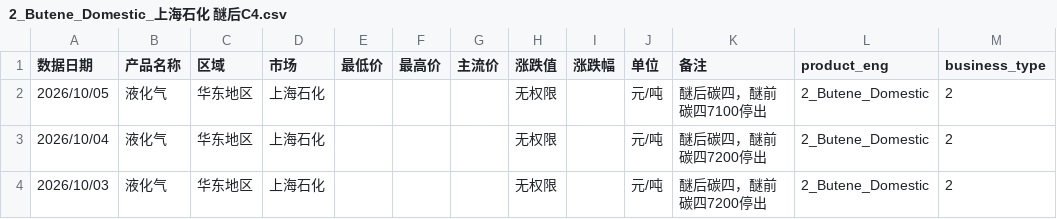
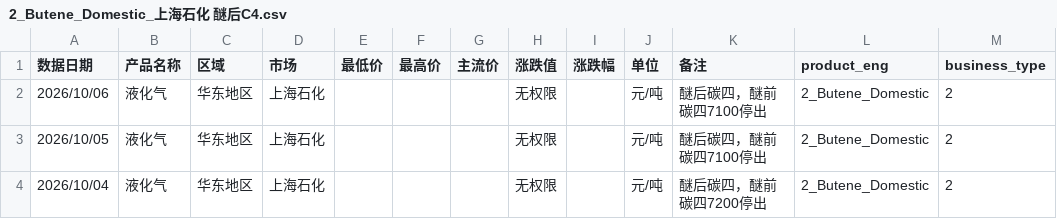
Before and after one commit to OuiamDAXX/DAXX-pricing-intel, a CSV file: data/2_Butene_Domestic_上海石化 醚后C4.csv, drawn as a sheet; only a part is shown; the shorter side is filled out with more unchanged rows; the diff names each change by its address in the sheet, - before the commit and + after, or states it on an @@ line.

```diff
--- a/data/2_Butene_Domestic_上海石化 醚后C4.csv
+++ b/data/2_Butene_Domestic_上海石化 醚后C4.csv
+row 2: 2026/10/06 | 液化气 | 华东地区 | 上海石化 |  |  |  | 无权限 |  | 元/吨 | 醚后碳四，醚前碳四7100停出 | 2_Butene_Domestic | 2
```
Also changed, not shown: data/2_Butene_Domestic_广州石化 醚后C4.csv, data/2_Butene_Domestic_武汉石化 醚后C4.csv, 57 other files.
